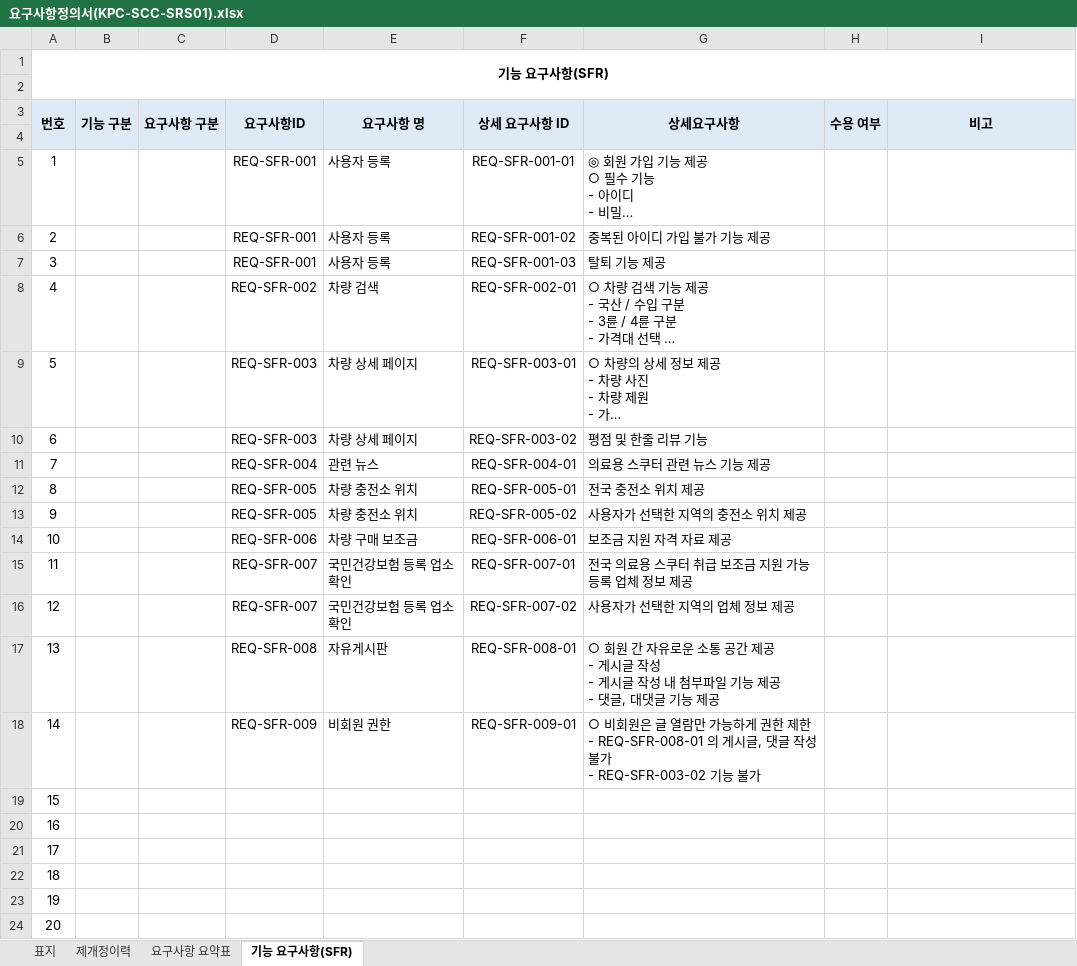
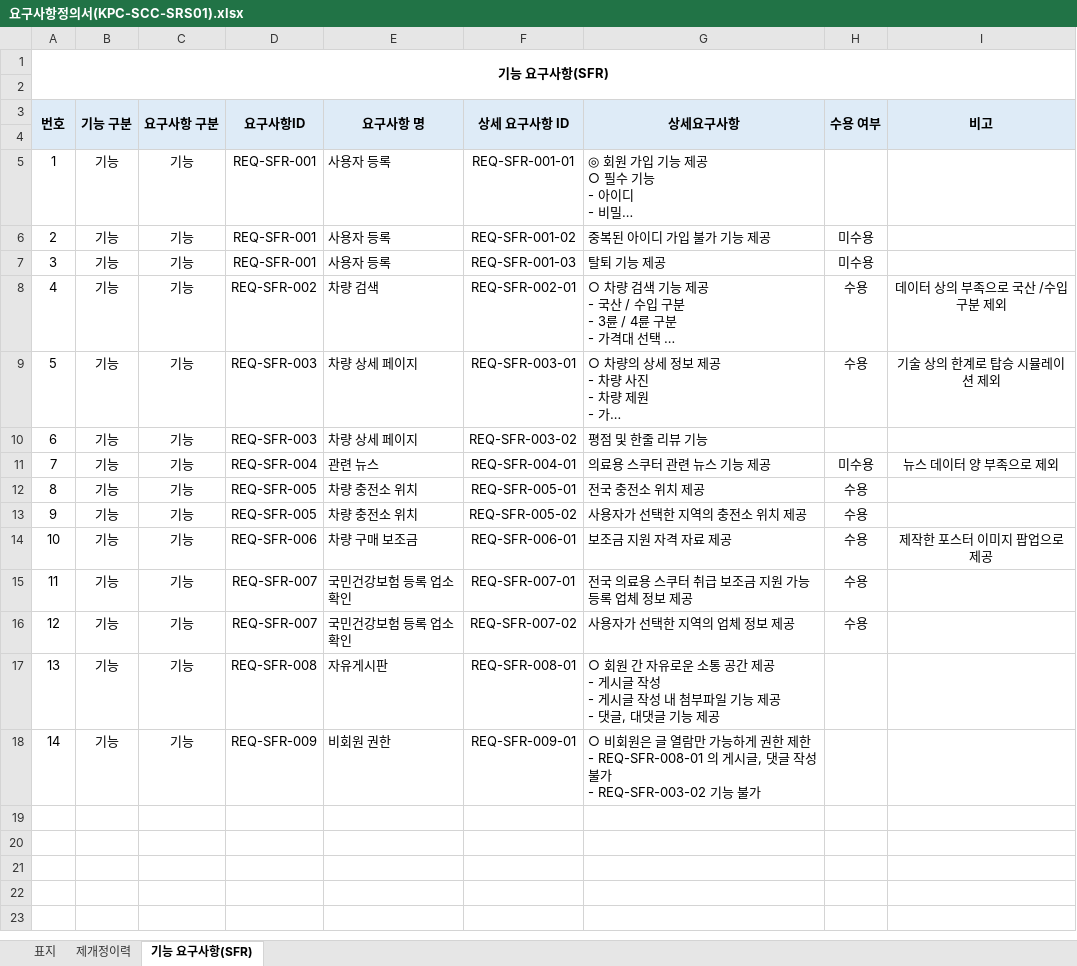
Before and after one commit to sosomm20141212/silver-car-community, an Excel workbook: _documents/요구사항정의서(KPC-SCC-SRS01).xlsx, sheet 기능 요구사항(SFR), drawn as a sheet; long unchanged cells end in …; values as stored, in another font and other column widths than the file's, no borders; the diff names each change by its address in the sheet, - before the commit and + after, or states it on an @@ line.

Commit message:
요구사항 정의서 수용 수정

```diff
--- a/_documents/요구사항정의서(KPC-SCC-SRS01).xlsx (sheet 기능 요구사항(SFR))
+++ b/_documents/요구사항정의서(KPC-SCC-SRS01).xlsx (sheet 기능 요구사항(SFR))
-sheet tab: 요구사항 요약표
-B5:B18 (기능 구분): (empty)
+B5:B18 (기능 구분): 기능
-C5:C18 (요구사항 구분): (empty)
+C5:C18 (요구사항 구분): 기능
-H6:H7 (수용 여부): (empty)
+H6:H7 (수용 여부): 미수용
-H8:H9 (수용 여부): (empty)
+H8:H9 (수용 여부): 수용
-I8 (비고): (empty)
+I8 (비고): 데이터 상의 부족으로 국산 /수입 구분 제외
-I9 (비고): (empty)
+I9 (비고): 기술 상의 한계로 탑승 시뮬레이션 제외
-H11 (수용 여부): (empty)
+H11 (수용 여부): 미수용
-I11 (비고): (empty)
+I11 (비고): 뉴스 데이터 양 부족으로 제외
-H12:H16 (수용 여부): (empty)
+H12:H16 (수용 여부): 수용
-I14 (비고): (empty)
+I14 (비고): 제작한 포스터 이미지 팝업으로 제공
-row 19: 15
-row 20: 16
-row 21: 17
-row 22: 18
-row 23: 19
-row 24: 20
```
Also changed, not shown: sheet 제개정이력, 2 other files.
